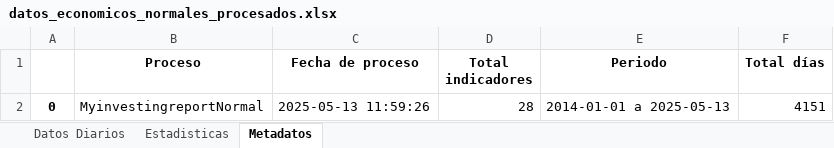
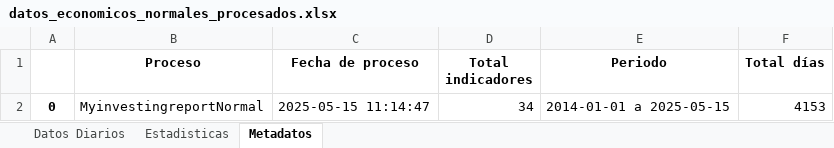
Before and after one commit to pspedro19/SP500_INDEX_Analisis, an Excel workbook: Data/0_raw/datos_economicos_normales_procesados.xlsx, sheet Metadatos, drawn as a sheet; values as stored, in another font and other column widths than the file's, no borders; the diff names each change by its address in the sheet, - before the commit and + after, or states it on an @@ line.

```diff
--- a/Data/0_raw/datos_economicos_normales_procesados.xlsx (sheet Metadatos)
+++ b/Data/0_raw/datos_economicos_normales_procesados.xlsx (sheet Metadatos)
-C2 (Fecha de proceso): 2025-05-13 11:59:26
+C2 (Fecha de proceso): 2025-05-15 11:14:47
-D2 (Total indicadores): 28
+D2 (Total indicadores): 34
-E2 (Periodo): 2014-01-01 a 2025-05-13
+E2 (Periodo): 2014-01-01 a 2025-05-15
-F2 (Total días): 4151
+F2 (Total días): 4153
```
Also changed, not shown: sheet Datos Diarios, sheet Estadisticas, Data/0_raw/datos_economicos_other_procesados.xlsx, Data/0_raw/datos_economicos_procesados_Fred.xlsx, 17 other files.
